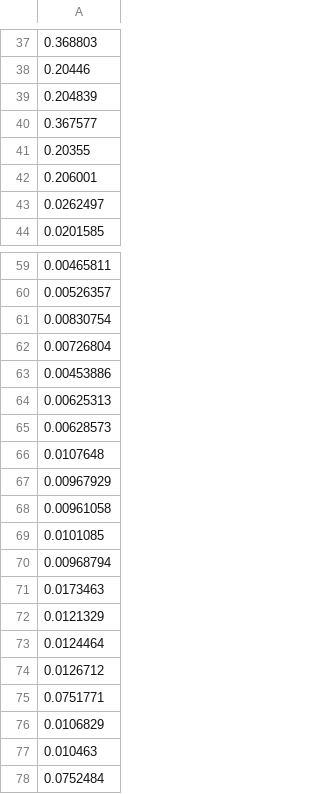
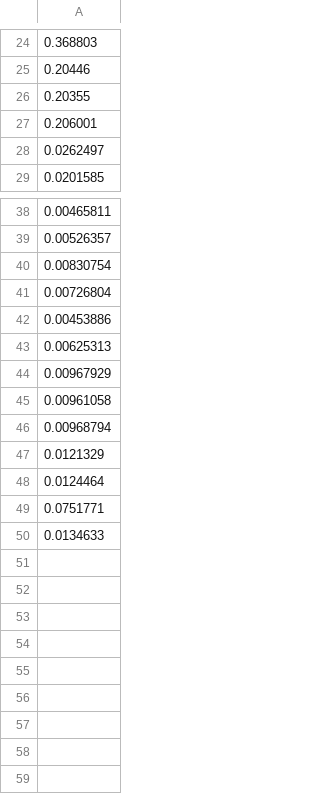
Before and after one commit to matildeRivas/ccqQDAGS, a CSV file: outputs_time/bowtie_yk_par.csv, drawn as a sheet; only a part is shown, gaps mark what is left out; the diff covers the shown part only.

```diff
--- a/outputs_time/bowtie_yk_par.csv
+++ b/outputs_time/bowtie_yk_par.csv
@@ -38,4 +25,2 @@
 0.20446
-0.204839
-0.367577
 0.20355
@@ -64,15 +43,8 @@
 0.00625313
-0.00628573
-0.0107648
 0.00967929
 0.00961058
-0.0101085
 0.00968794
-0.0173463
 0.0121329
 0.0124464
-0.0126712
 0.0751771
-0.0106829
-0.010463
-0.0752484
+0.0134633
```
Also changed, not shown: 19 removed rows elsewhere in this file, outputs_time/bowtie_mj.csv, outputs_time/bowtie_yk.csv, 6 other files.
